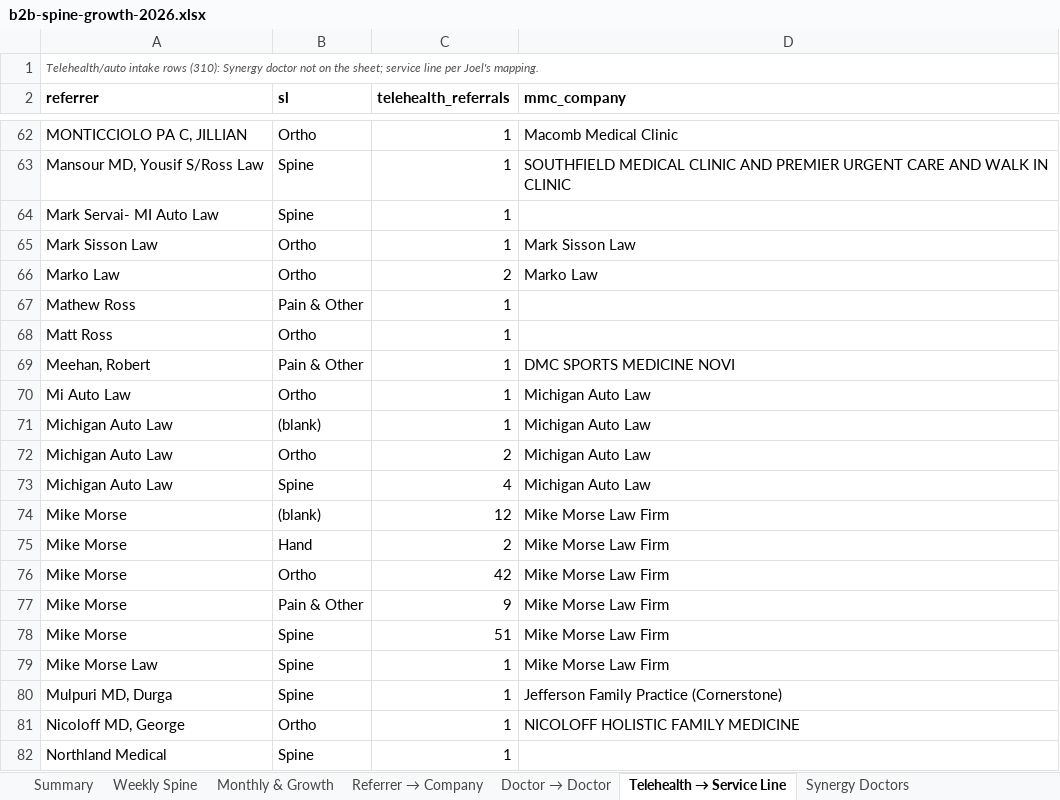
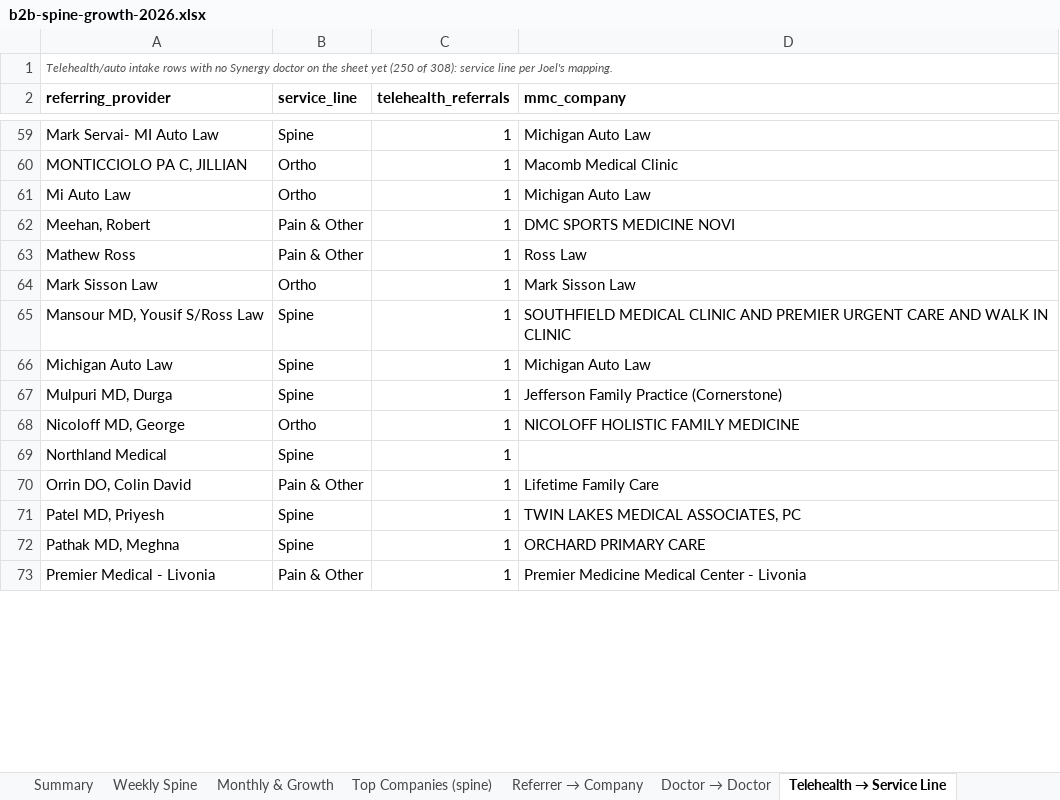
Before and after one commit to JosephAndrewMacLean/SHP, an Excel workbook: pm/b2b-spine-growth-2026.xlsx, sheet Telehealth → Service Line, drawn as a sheet; only a part is shown, gaps mark what is left out; the shorter side is filled out with more unchanged rows; values as stored, in another font and other column widths than the file's, no borders; removed rows and columns are numbered as before the commit, all else as after; the diff covers the shown part only; the diff names each change by its address in the sheet, - before the commit and + after, or states it on an @@ line.

```diff
--- a/pm/b2b-spine-growth-2026.xlsx (sheet Telehealth → Service Line)
+++ b/pm/b2b-spine-growth-2026.xlsx (sheet Telehealth → Service Line)
+sheet tab: Top Companies (spine)
-A1 (referring_provider): …intake rows (310): Synergy doctor not on the sheet; service line…
+A1 (referring_provider): …intake rows with no Synergy doctor on the sheet yet (250 of 308): service line…
-A2: referrer
+A2: referring_provider
-B2: sl
+B2: service_line
+row 59: Mark Servai- MI Auto Law | Spine | 1 | Michigan Auto Law
@@ row 70 moved to row 61: Mi Auto Law @@
@@ row 69 moved to row 62: Meehan, Robert @@
+row 63: Mathew Ross | Pain & Other | 1 | Ross Law
@@ row 65 moved to row 64: Mark Sisson Law @@
-row 64: Mark Servai- MI Auto Law | Spine | 1
@@ row 66 moved to row 21: Marko Law @@
-row 67: Mathew Ross | Pain & Other | 1
-row 68: Matt Ross | Ortho | 1
-B66 (service_line): (blank)
+B66 (service_line): Spine
@@ row 72 moved to row 19: Michigan Auto Law @@
-row 73: Michigan Auto Law | Spine | 4 | Michigan Auto Law
@@ row 74 moved to row 6: Mike Morse @@
-row 75: Mike Morse | Hand | 2 | Mike Morse Law Firm
-row 76: Mike Morse | Ortho | 42 | Mike Morse Law Firm
-row 77: Mike Morse | Pain & Other | 9 | Mike Morse Law Firm
-row 78: Mike Morse | Spine | 51 | Mike Morse Law Firm
-row 79: Mike Morse Law | Spine | 1 | Mike Morse Law Firm
```
Also changed, not shown: 17 added rows, 34 removed rows, 30 moved rows and 19 edited cells elsewhere in this sheet, sheet Doctor → Doctor, sheet Referrer → Company, sheet Unmatched Referrers, sheet Synergy Doctors, sheet Monthly & Growth, sheet Weekly Spine, 1 more sheet, other sheet tabs, 5 other files.
